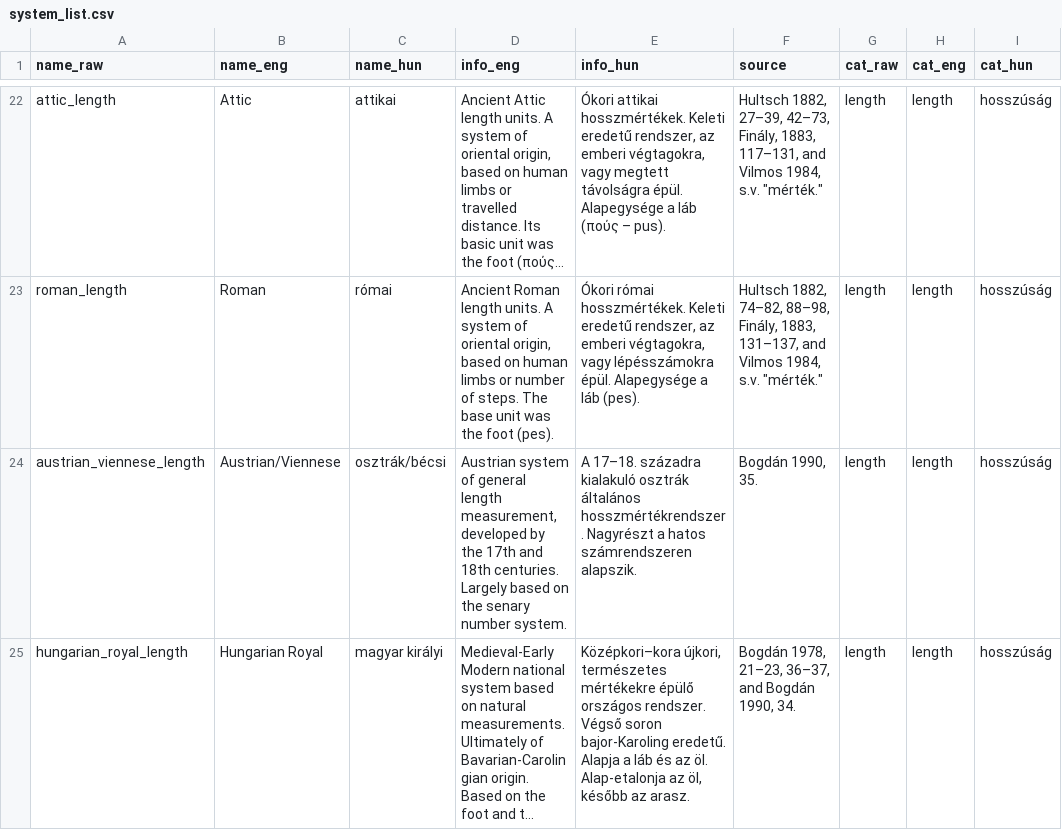
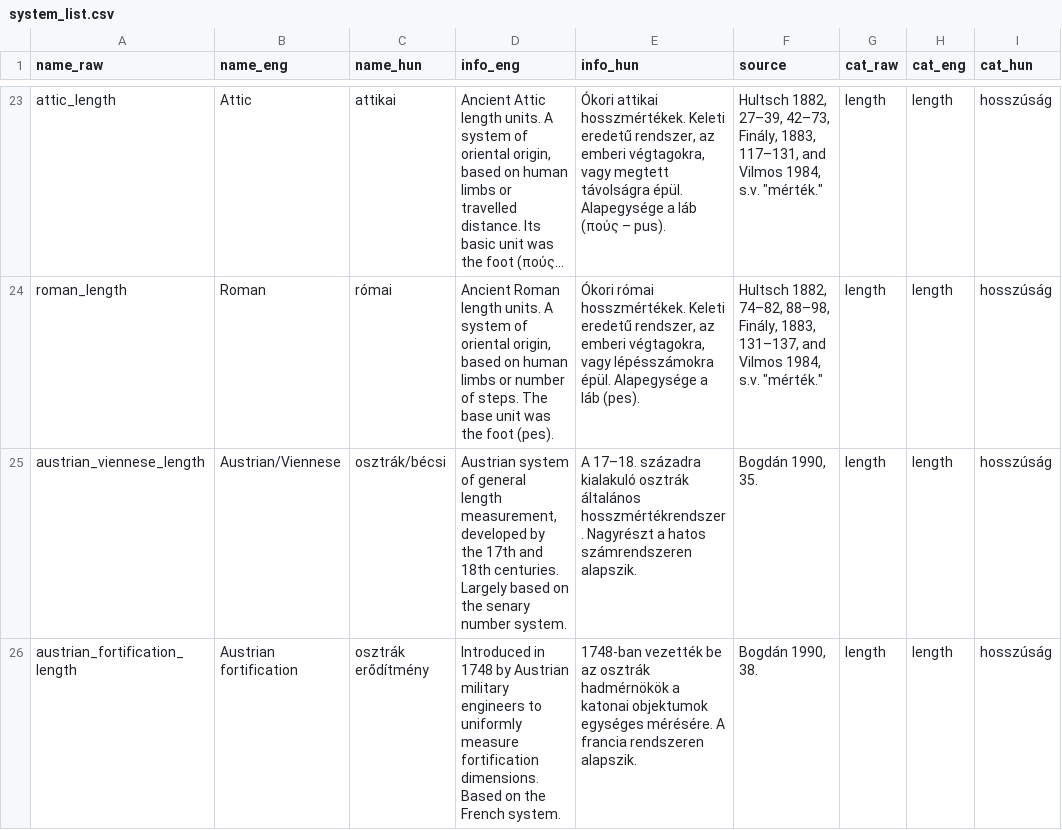
Before and after one commit to OperaVaria/unit-converter-web, a CSV file: database/csv/system_list.csv, drawn as a sheet; only a part is shown, gaps mark what is left out; the shorter side is filled out with more unchanged rows; long unchanged cells end in …; the diff covers the shown part only.

```diff
--- a/database/csv/system_list.csv
+++ b/database/csv/system_list.csv
@@ -24 +25,2 @@ roman_length,Roman,római,"Ancient Roman length units. A system of oriental orig
 austrian_viennese_length,Austrian/Viennese,osztrák/bécsi,"Austrian system of general length measurement, developed by the 17th and 18th centuries. Largely based on the senary number system.",A 17–18. századra kialakuló osztrák általános hosszmértékrendszer. Nagyrészt a hatos számrendszeren alapszik.,"Bogdán 1990, 35.",length,length,hosszúság
+austrian_fortification_length,Austrian fortification,osztrák erődítmény,Introduced in 1748 by Austrian military engineers to uniformly measure fortification dimensions. Based on the French system.,1748-ban vezették be az osztrák hadmérnökök a katonai objektumok egységes mérésére. A francia rendszeren alapszik.,"Bogdán 1990, 38.",length,length,hosszúság
```
Also changed, not shown: 2 added rows and 1 edited cell elsewhere in this file, database/csv/unit_list.csv, 3 other files.
